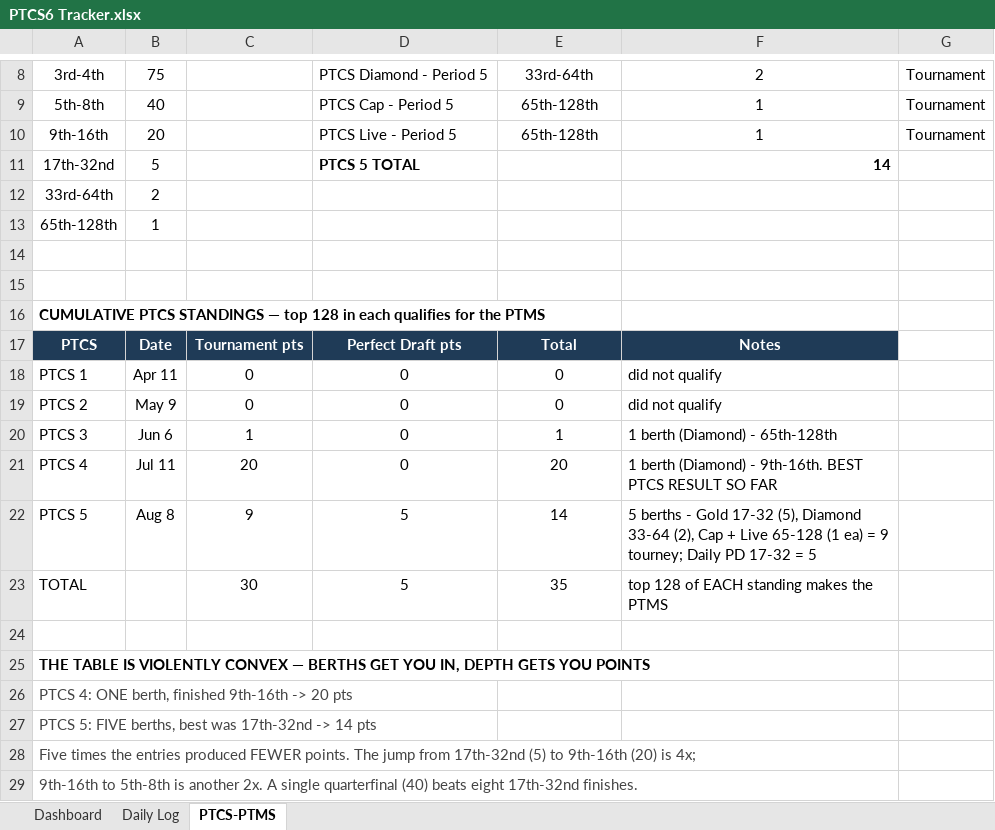
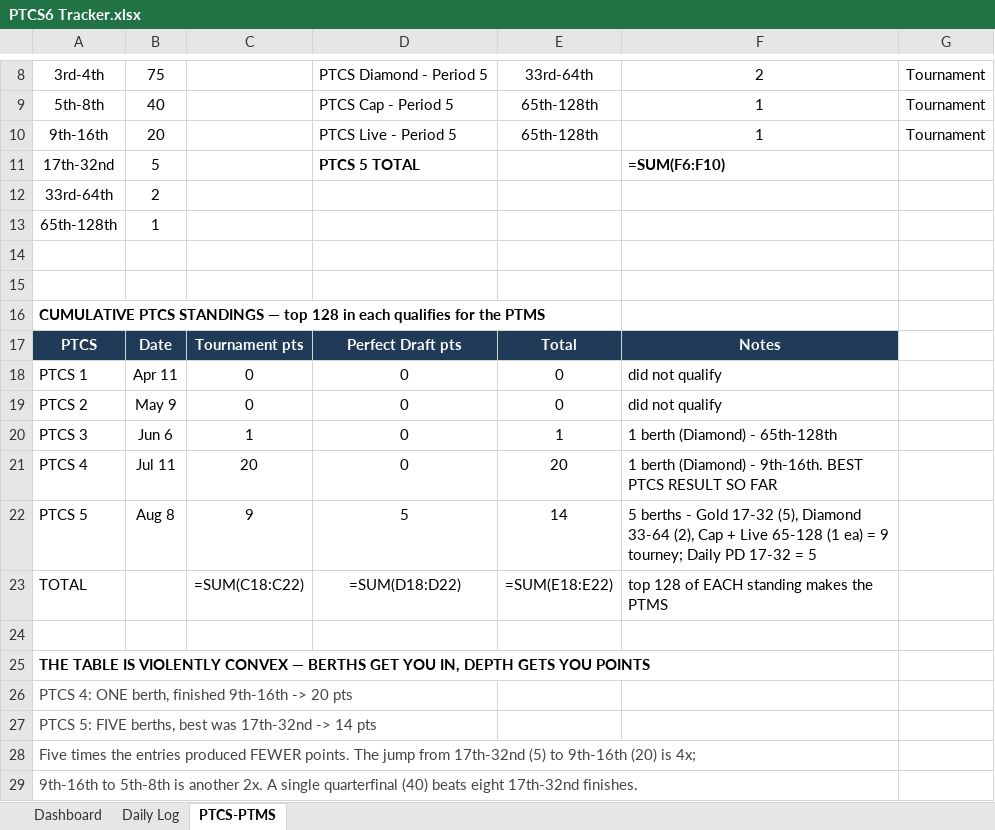
Before and after one commit to RTR1776/ootp-perfect-team, an Excel workbook: PTCS6 Tracker.xlsx, sheet PTCS-PTMS, drawn as a sheet; only a part is shown, gaps mark what is left out; values as stored, in another font and other column widths than the file's, no borders; formulas without a stored value are shown as written; the diff names each change by its address in the sheet, - before the commit and + after, or states it on an @@ line.

```diff
--- a/PTCS6 Tracker.xlsx (sheet PTCS-PTMS)
+++ b/PTCS6 Tracker.xlsx (sheet PTCS-PTMS)
-F11: 14
+F11: =SUM(F6:F10)
-C23: 30
+C23: =SUM(C18:C22)
-D23: 5
+D23: =SUM(D18:D22)
-E23: 35
+E23: =SUM(E18:E22)
```
Also changed, not shown: sheet Dashboard, sheet Daily Log, 2 other files.
